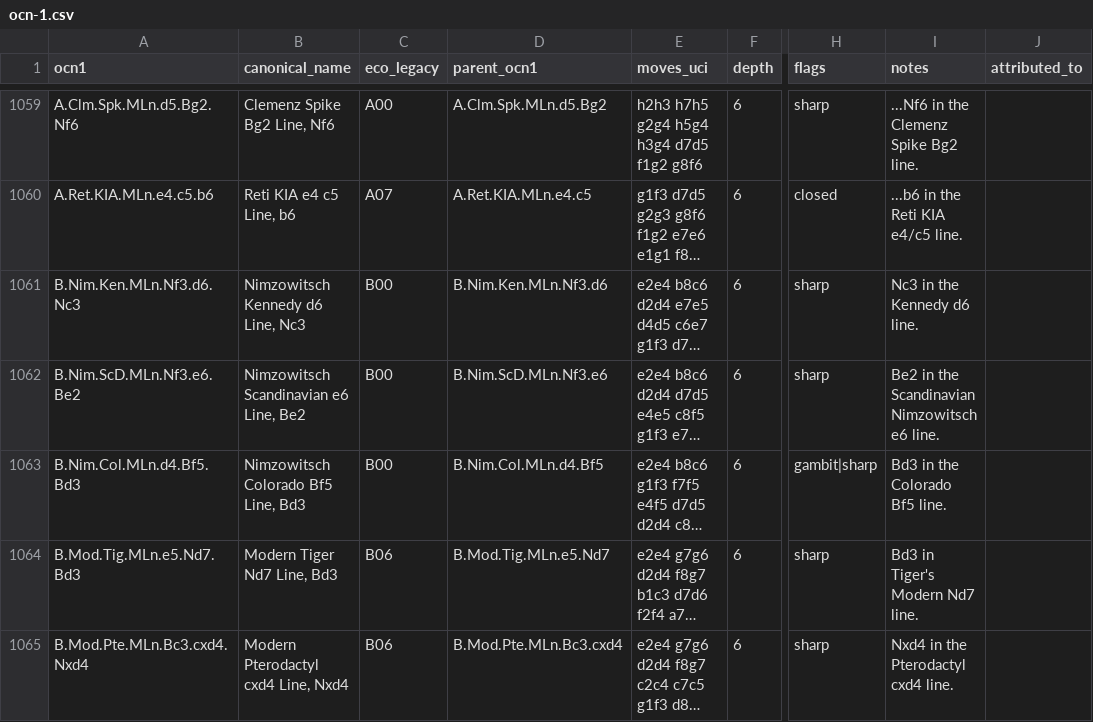
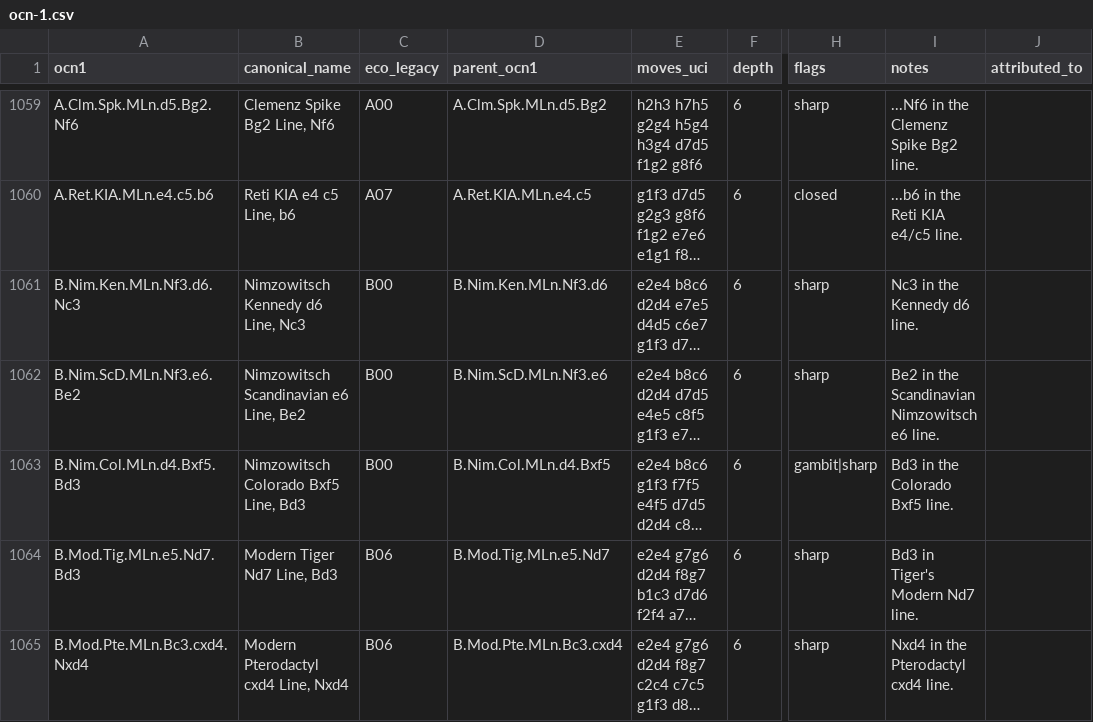
Before and after one commit to escacsfigueres/ocn, a CSV file: catalog/ocn-1.csv, drawn as a sheet; only a part is shown, gaps mark what is left out; long unchanged cells end in …; the diff covers the shown part only; the diff names each change by its address in the sheet, - before the commit and + after, or states it on an @@ line.

Commit message:
Reduce strict chess audit debt

```diff
--- a/catalog/ocn-1.csv
+++ b/catalog/ocn-1.csv
-A1063 (ocn1): B.Nim.Col.MLn.d4.Bf5.Bd3
+A1063 (ocn1): B.Nim.Col.MLn.d4.Bxf5.Bd3
-B1063 (canonical_name): Nimzowitsch Colorado Bf5 Line, Bd3
+B1063 (canonical_name): Nimzowitsch Colorado Bxf5 Line, Bd3
-D1063 (parent_ocn1): B.Nim.Col.MLn.d4.Bf5
+D1063 (parent_ocn1): B.Nim.Col.MLn.d4.Bxf5
-I1063 (notes): Bd3 in the Colorado Bf5 line.
+I1063 (notes): Bd3 in the Colorado Bxf5 line.
```
Also changed, not shown: 32 edited cells elsewhere in this file.
